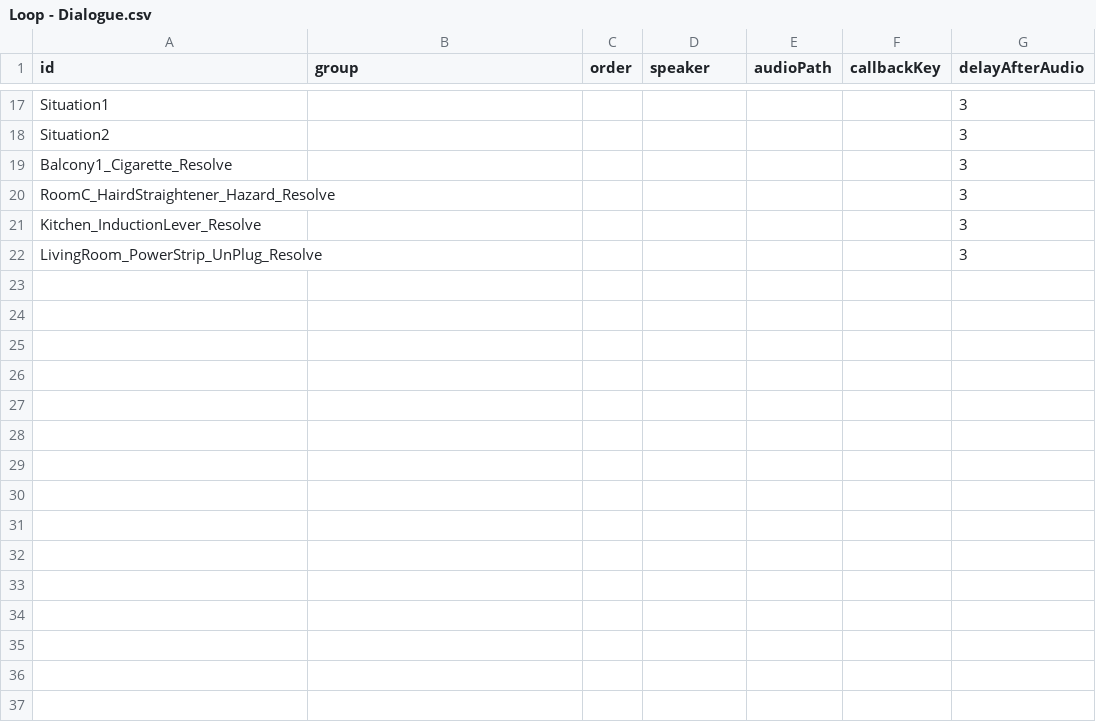
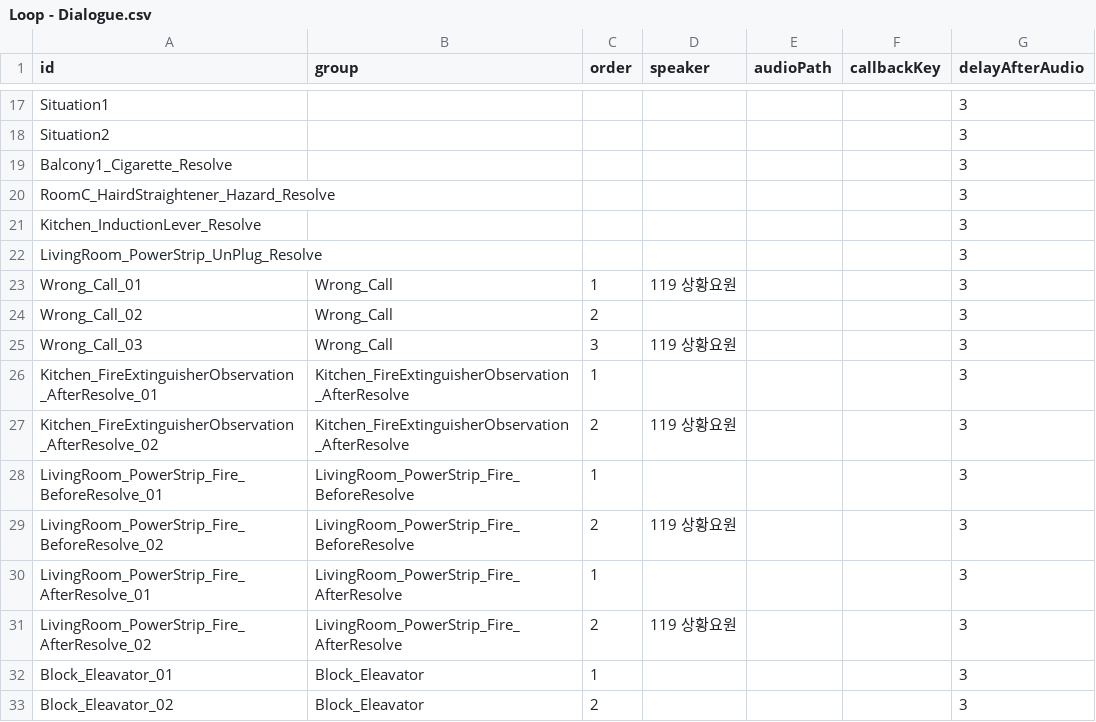
Before and after one commit to jeonghwan916/Virtual-Rescue, a CSV file: Assets/Resources/Loop Dialogue Sheets/Loop - Dialogue.csv, drawn as a sheet; only a part is shown, gaps mark what is left out.

```diff
--- a/Assets/Resources/Loop Dialogue Sheets/Loop - Dialogue.csv
+++ b/Assets/Resources/Loop Dialogue Sheets/Loop - Dialogue.csv
@@ -22 +22,12 @@ Kitchen_InductionLever_Resolve,,,,,,3
 LivingRoom_PowerStrip_UnPlug_Resolve,,,,,,3
+Wrong_Call_01,Wrong_Call,1,119 상황요원,,,3
+Wrong_Call_02,Wrong_Call,2,,,,3
+Wrong_Call_03,Wrong_Call,3,119 상황요원,,,3
+Kitchen_FireExtinguisherObservation_AfterResolve_01,Kitchen_FireExtinguisherObservation_AfterResolve,1,,,,3
+Kitchen_FireExtinguisherObservation_AfterResolve_02,Kitchen_FireExtinguisherObservation_AfterResolve,2,119 상황요원,,,3
+LivingRoom_PowerStrip_Fire_BeforeResolve_01,LivingRoom_PowerStrip_Fire_BeforeResolve,1,,,,3
+LivingRoom_PowerStrip_Fire_BeforeResolve_02,LivingRoom_PowerStrip_Fire_BeforeResolve,2,119 상황요원,,,3
+LivingRoom_PowerStrip_Fire_AfterResolve_01,LivingRoom_PowerStrip_Fire_AfterResolve,1,,,,3
+LivingRoom_PowerStrip_Fire_AfterResolve_02,LivingRoom_PowerStrip_Fire_AfterResolve,2,119 상황요원,,,3
+Block_Eleavator_01,Block_Eleavator,1,,,,3
+Block_Eleavator_02,Block_Eleavator,2,,,,3
```
Also changed, not shown: Assets/Resources/Loop Dialogue Sheets/Loop - Text.csv, 7 other files.
